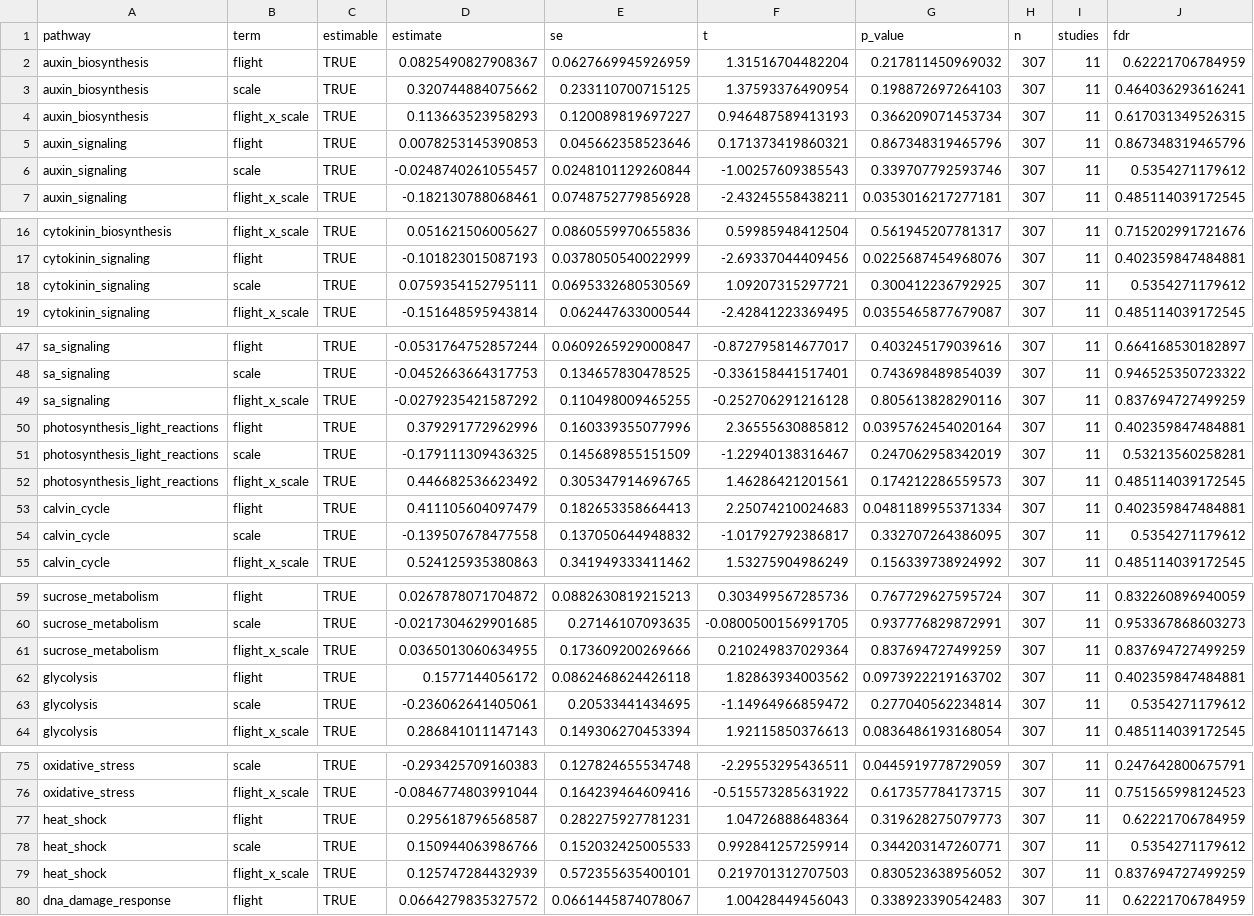
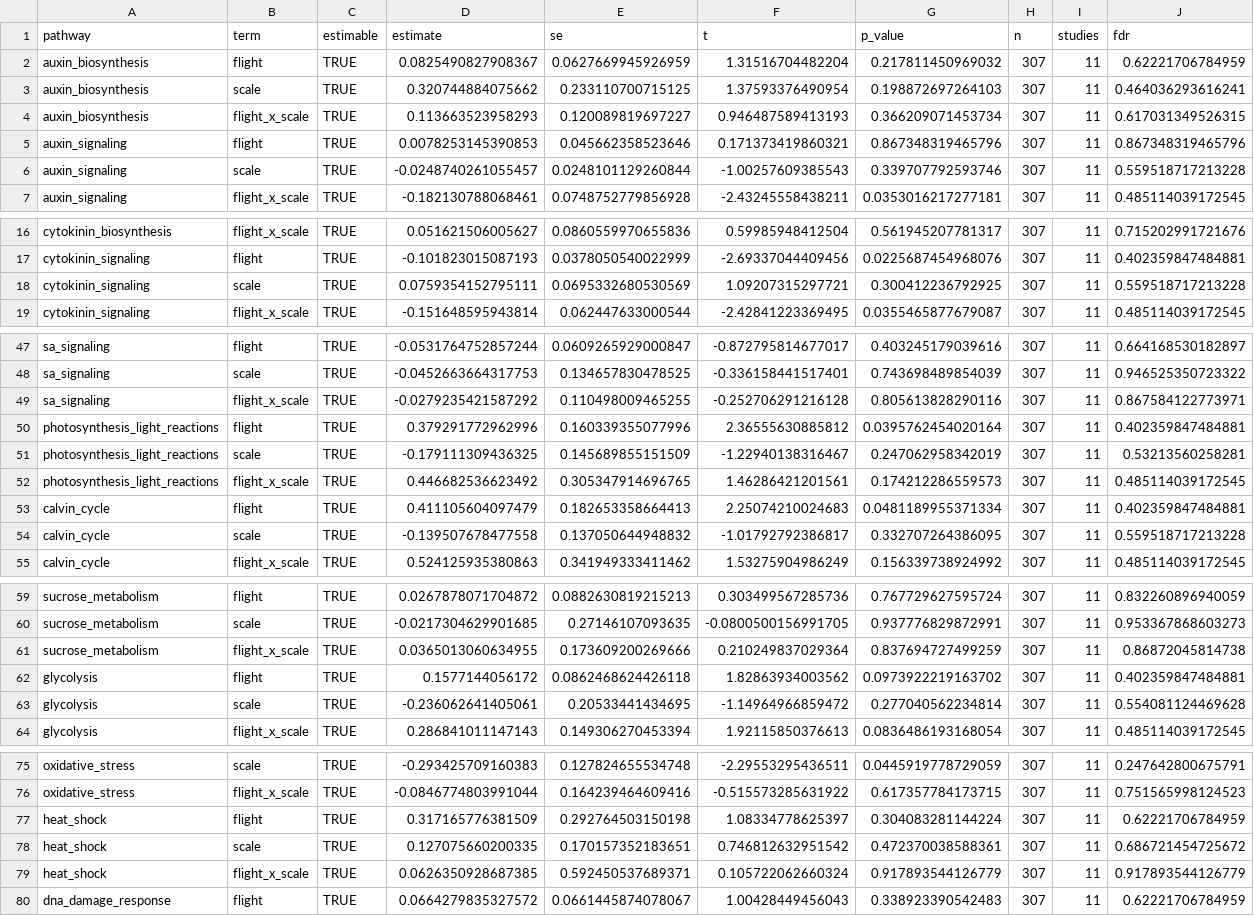
Before and after one commit to dr-richard-barker/Airflow_omics, a TSV file: tables/reanalysis_2026-10/followups/pathway_within_study_model_rescored.tsv, drawn as a sheet; only a part is shown, gaps mark what is left out.

```diff
--- a/tables/reanalysis_2026-10/followups/pathway_within_study_model_rescored.tsv
+++ b/tables/reanalysis_2026-10/followups/pathway_within_study_model_rescored.tsv
@@ -5,3 +5,3 @@ auxin_biosynthesis	flight_x_scale	TRUE	0.113663523958293	0.120089819697227	0.946
 auxin_signaling	flight	TRUE	0.0078253145390853	0.045662358523646	0.171373419860321	0.867348319465796	307	11	0.867348319465796
-auxin_signaling	scale	TRUE	-0.0248740261055457	0.0248101129260844	-1.00257609385543	0.339707792593746	307	11	0.5354271179612
+auxin_signaling	scale	TRUE	-0.0248740261055457	0.0248101129260844	-1.00257609385543	0.339707792593746	307	11	0.559518717213228
 auxin_signaling	flight_x_scale	TRUE	-0.182130788068461	0.0748752779856928	-2.43245558438211	0.0353016217277181	307	11	0.485114039172545
@@ -17,3 +17,3 @@ cytokinin_biosynthesis	flight_x_scale	TRUE	0.051621506005627	0.0860559970655836
 cytokinin_signaling	flight	TRUE	-0.101823015087193	0.0378050540022999	-2.69337044409456	0.0225687454968076	307	11	0.402359847484881
-cytokinin_signaling	scale	TRUE	0.0759354152795111	0.0695332680530569	1.09207315297721	0.300412236792925	307	11	0.5354271179612
+cytokinin_signaling	scale	TRUE	0.0759354152795111	0.0695332680530569	1.09207315297721	0.300412236792925	307	11	0.559518717213228
 cytokinin_signaling	flight_x_scale	TRUE	-0.151648595943814	0.062447633000544	-2.42841223369495	0.0355465877679087	307	11	0.485114039172545
@@ -48,3 +48,3 @@ sa_signaling	flight	TRUE	-0.0531764752857244	0.0609265929000847	-0.8727958146770
 sa_signaling	scale	TRUE	-0.0452663664317753	0.134657830478525	-0.336158441517401	0.743698489854039	307	11	0.946525350723322
-sa_signaling	flight_x_scale	TRUE	-0.0279235421587292	0.110498009465255	-0.252706291216128	0.805613828290116	307	11	0.837694727499259
+sa_signaling	flight_x_scale	TRUE	-0.0279235421587292	0.110498009465255	-0.252706291216128	0.805613828290116	307	11	0.867584122773971
 photosynthesis_light_reactions	flight	TRUE	0.379291772962996	0.160339355077996	2.36555630885812	0.0395762454020164	307	11	0.402359847484881
@@ -53,3 +53,3 @@ photosynthesis_light_reactions	flight_x_scale	TRUE	0.446682536623492	0.305347914
 calvin_cycle	flight	TRUE	0.411105604097479	0.182653358664413	2.25074210024683	0.0481189955371334	307	11	0.402359847484881
-calvin_cycle	scale	TRUE	-0.139507678477558	0.137050644948832	-1.01792792386817	0.332707264386095	307	11	0.5354271179612
+calvin_cycle	scale	TRUE	-0.139507678477558	0.137050644948832	-1.01792792386817	0.332707264386095	307	11	0.559518717213228
 calvin_cycle	flight_x_scale	TRUE	0.524125935380863	0.341949333411462	1.53275904986249	0.156339738924992	307	11	0.485114039172545
@@ -60,5 +60,5 @@ sucrose_metabolism	flight	TRUE	0.0267878071704872	0.0882630819215213	0.303499567
 sucrose_metabolism	scale	TRUE	-0.0217304629901685	0.27146107093635	-0.0800500156991705	0.937776829872991	307	11	0.953367868603273
-sucrose_metabolism	flight_x_scale	TRUE	0.0365013060634955	0.173609200269666	0.210249837029364	0.837694727499259	307	11	0.837694727499259
+sucrose_metabolism	flight_x_scale	TRUE	0.0365013060634955	0.173609200269666	0.210249837029364	0.837694727499259	307	11	0.86872045814738
 glycolysis	flight	TRUE	0.1577144056172	0.0862468624426118	1.82863934003562	0.0973922219163702	307	11	0.402359847484881
-glycolysis	scale	TRUE	-0.236062641405061	0.20533441434695	-1.14964966859472	0.277040562234814	307	11	0.5354271179612
+glycolysis	scale	TRUE	-0.236062641405061	0.20533441434695	-1.14964966859472	0.277040562234814	307	11	0.554081124469628
 glycolysis	flight_x_scale	TRUE	0.286841011147143	0.149306270453394	1.92115850376613	0.0836486193168054	307	11	0.485114039172545
@@ -76,5 +76,5 @@ oxidative_stress	scale	TRUE	-0.293425709160383	0.127824655534748	-2.295532954365
 oxidative_stress	flight_x_scale	TRUE	-0.0846774803991044	0.164239464609416	-0.515573285631922	0.617357784173715	307	11	0.751565998124523
-heat_shock	flight	TRUE	0.295618796568587	0.282275927781231	1.04726888648364	0.319628275079773	307	11	0.62221706784959
-heat_shock	scale	TRUE	0.150944063986766	0.152032425005533	0.992841257259914	0.344203147260771	307	11	0.5354271179612
-heat_shock	flight_x_scale	TRUE	0.125747284432939	0.572355635400101	0.219701312707503	0.830523638956052	307	11	0.837694727499259
+heat_shock	flight	TRUE	0.317165776381509	0.292764503150198	1.08334778625397	0.304083281144224	307	11	0.62221706784959
+heat_shock	scale	TRUE	0.127075660200335	0.170157352183651	0.746812632951542	0.472370038588361	307	11	0.686721454725672
+heat_shock	flight_x_scale	TRUE	0.0626350928687385	0.592450537689371	0.105722062660324	0.917893544126779	307	11	0.917893544126779
 dna_damage_response	flight	TRUE	0.0664279835327572	0.0661445874078067	1.00428449456043	0.338923390542483	307	11	0.62221706784959
```
Also changed, not shown: tables/reanalysis_2026-10/followups/pathway_scores_within_study.tsv, tables/reanalysis_2026-10/followups/pathway_within_study_model_rescored_rnaseq.tsv, 10 other files.
